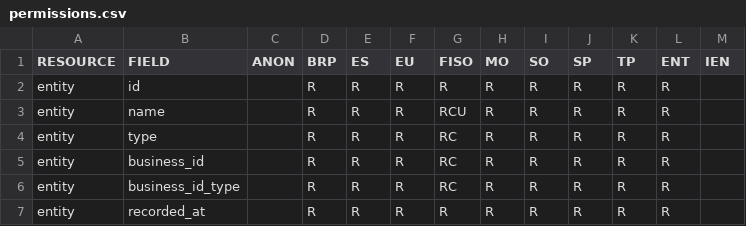
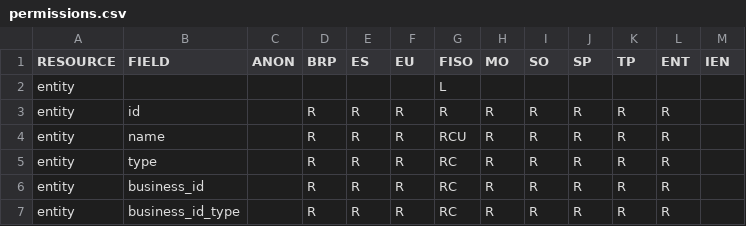
Before and after one commit to elhub/flex-information-system, a CSV file: local/input/permissions.csv, drawn as a sheet; only a part is shown; the shorter side is filled out with more unchanged rows; the diff names each change by its address in the sheet, - before the commit and + after, or states it on an @@ line.

Commit message:
feat: entity lookup (FLEX-640)

```diff
--- a/local/input/permissions.csv
+++ b/local/input/permissions.csv
+row 2: entity |  |  |  |  |  | L
```
Also changed, not shown: 20 other files.
